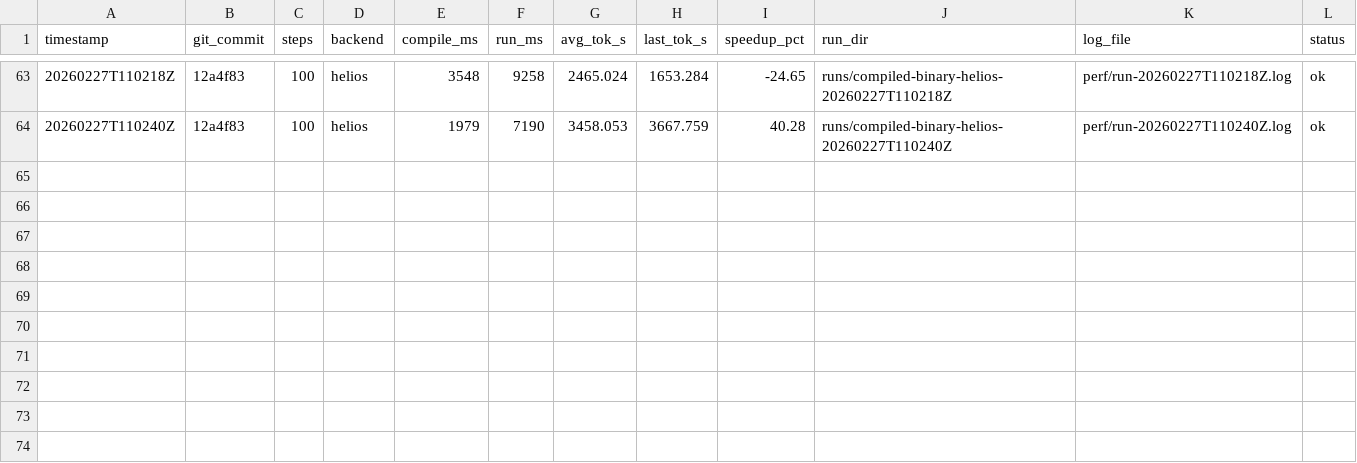
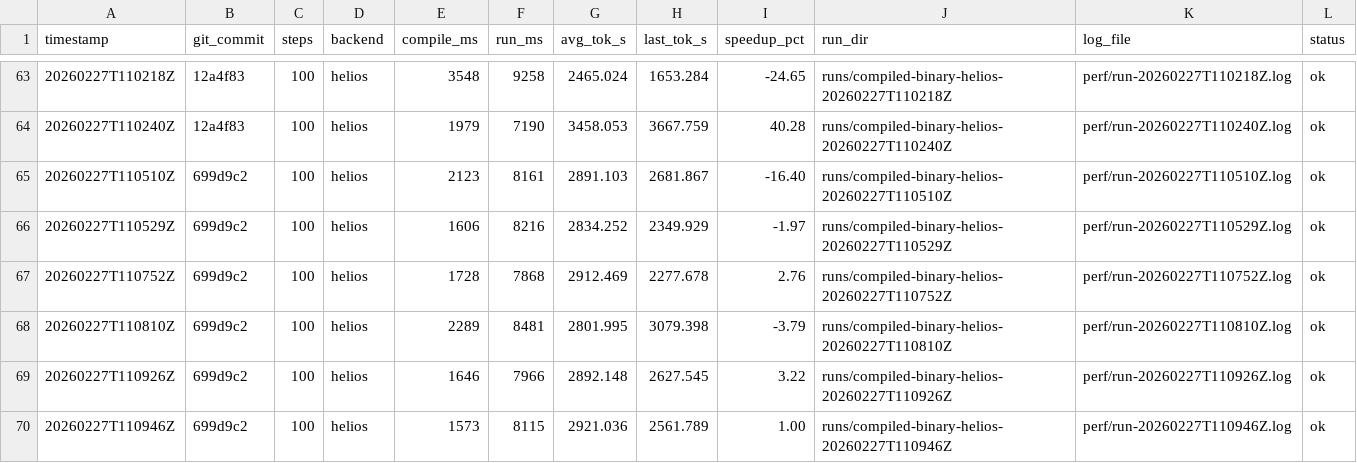
Before and after one commit to thomasdavis/alpha2, a CSV file: perf/compiled-loop-history.csv, drawn as a sheet; only a part is shown, gaps mark what is left out.

Commit message:
perf: cache adaptive gpu mem stats probes (+1.00% tok/s)

```diff
--- a/perf/compiled-loop-history.csv
+++ b/perf/compiled-loop-history.csv
@@ -64 +64,7 @@ timestamp,git_commit,steps,backend,compile_ms,run_ms,avg_tok_s,last_tok_s,speedu
 20260227T110240Z,12a4f83,100,helios,1979,7190,3458.053,3667.759,40.28,runs/compiled-binary-helios-20260227T110240Z,perf/run-20260227T110240Z.log,ok
+20260227T110510Z,699d9c2,100,helios,2123,8161,2891.103,2681.867,-16.40,runs/compiled-binary-helios-20260227T110510Z,perf/run-20260227T110510Z.log,ok
+20260227T110529Z,699d9c2,100,helios,1606,8216,2834.252,2349.929,-1.97,runs/compiled-binary-helios-20260227T110529Z,perf/run-20260227T110529Z.log,ok
+20260227T110752Z,699d9c2,100,helios,1728,7868,2912.469,2277.678,2.76,runs/compiled-binary-helios-20260227T110752Z,perf/run-20260227T110752Z.log,ok
+20260227T110810Z,699d9c2,100,helios,2289,8481,2801.995,3079.398,-3.79,runs/compiled-binary-helios-20260227T110810Z,perf/run-20260227T110810Z.log,ok
+20260227T110926Z,699d9c2,100,helios,1646,7966,2892.148,2627.545,3.22,runs/compiled-binary-helios-20260227T110926Z,perf/run-20260227T110926Z.log,ok
+20260227T110946Z,699d9c2,100,helios,1573,8115,2921.036,2561.789,1.00,runs/compiled-binary-helios-20260227T110946Z,perf/run-20260227T110946Z.log,ok
```
Also changed, not shown: 2 other files.
